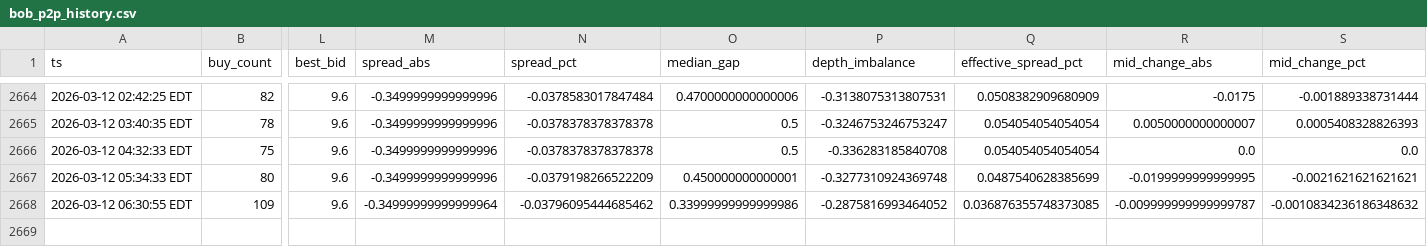
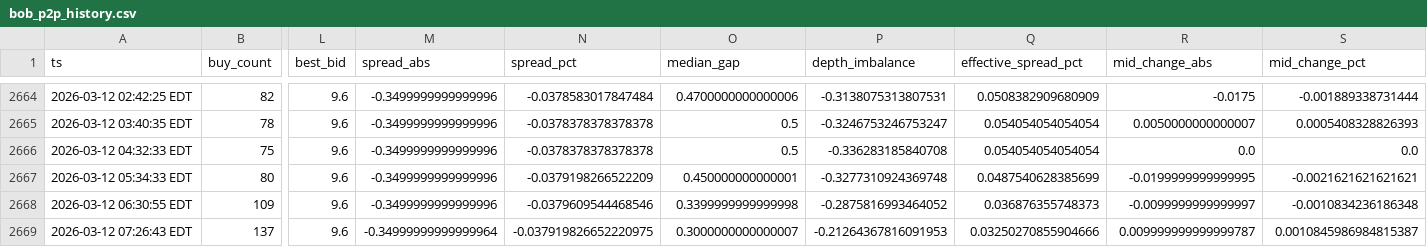
Before and after one commit to nicoortuno/bolivian-economy-tracker, a CSV file: app/ui/public/data/bob_p2p_history.csv, drawn as a sheet; only a part is shown, gaps mark what is left out; rows hold the shown columns only; the diff names each change by its address in the sheet, - before the commit and + after, or states it on an @@ line.

```diff
--- a/app/ui/public/data/bob_p2p_history.csv
+++ b/app/ui/public/data/bob_p2p_history.csv
-M2668 (spread_abs): -0.34999999999999964
+M2668 (spread_abs): -0.3499999999999996
-N2668 (spread_pct): -0.03796095444685462
+N2668 (spread_pct): -0.0379609544468546
-O2668 (median_gap): 0.33999999999999986
+O2668 (median_gap): 0.3399999999999998
-Q2668 (effective_spread_pct): 0.036876355748373085
+Q2668 (effective_spread_pct): 0.036876355748373
-R2668 (mid_change_abs): -0.009999999999999787
+R2668 (mid_change_abs): -0.0099999999999997
-S2668 (mid_change_pct): -0.0010834236186348632
+S2668 (mid_change_pct): -0.0010834236186348
+row 2669: 2026-03-12 07:26:43 EDT | 137 | 9.6 | -0.34999999999999964 | -0.037919826652220975 | 0.3000000000000007 | -0.21264367816091953 | 0.03250270855904666 | 0.009999999999999787 | 0.0010845986984815387
```
